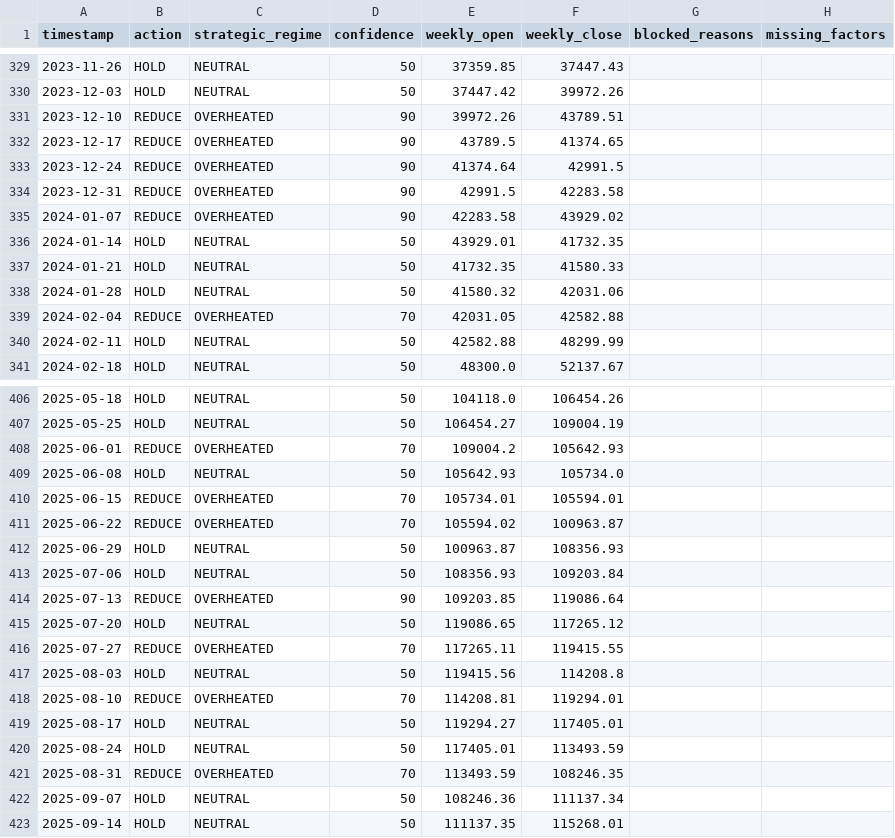
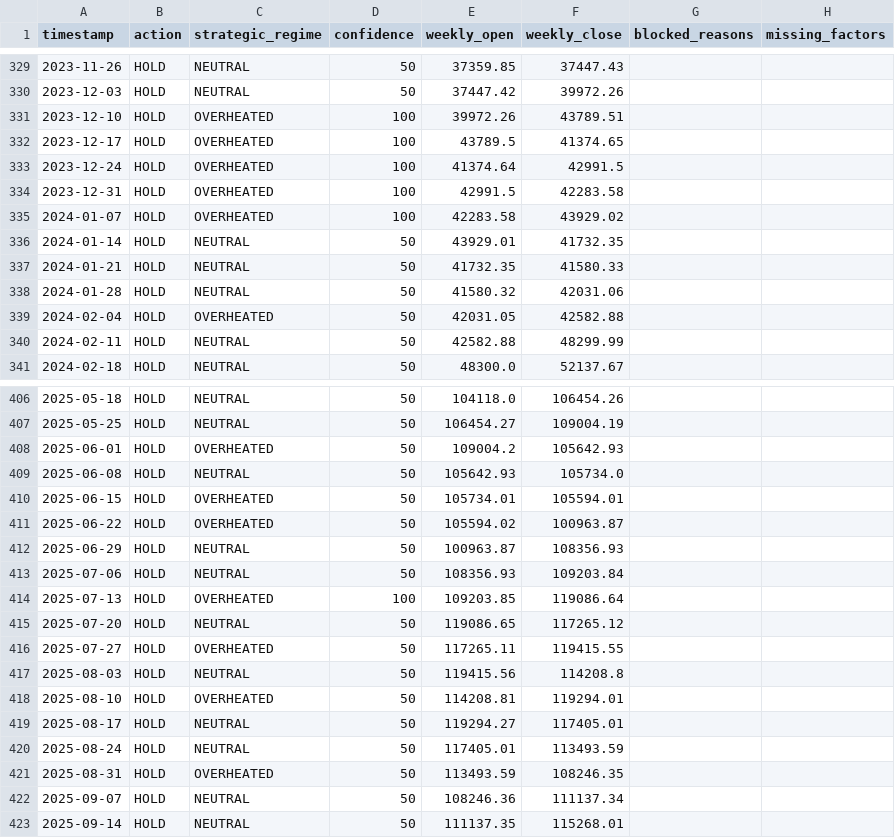
Before and after one commit to yutaofr/btc-monitor, a CSV file: data/backtest/advisory_backtest_result.csv, drawn as a sheet; only a part is shown, gaps mark what is left out; the diff covers the shown part only.

Commit message:
calibrate high-confidence advisory engine

```diff
--- a/data/backtest/advisory_backtest_result.csv
+++ b/data/backtest/advisory_backtest_result.csv
@@ -330,7 +330,7 @@ timestamp,action,strategic_regime,confidence,weekly_open,weekly_close,blocked_re
 2023-12-03,HOLD,NEUTRAL,50,37447.42,39972.26,,
-2023-12-10,REDUCE,OVERHEATED,90,39972.26,43789.51,,
-2023-12-17,REDUCE,OVERHEATED,90,43789.5,41374.65,,
-2023-12-24,REDUCE,OVERHEATED,90,41374.64,42991.5,,
-2023-12-31,REDUCE,OVERHEATED,90,42991.5,42283.58,,
-2024-01-07,REDUCE,OVERHEATED,90,42283.58,43929.02,,
+2023-12-10,HOLD,OVERHEATED,100,39972.26,43789.51,,
+2023-12-17,HOLD,OVERHEATED,100,43789.5,41374.65,,
+2023-12-24,HOLD,OVERHEATED,100,41374.64,42991.5,,
+2023-12-31,HOLD,OVERHEATED,100,42991.5,42283.58,,
+2024-01-07,HOLD,OVERHEATED,100,42283.58,43929.02,,
 2024-01-14,HOLD,NEUTRAL,50,43929.01,41732.35,,
@@ -338,3 +338,3 @@ timestamp,action,strategic_regime,confidence,weekly_open,weekly_close,blocked_re
 2024-01-28,HOLD,NEUTRAL,50,41580.32,42031.06,,
-2024-02-04,REDUCE,OVERHEATED,70,42031.05,42582.88,,
+2024-02-04,HOLD,OVERHEATED,50,42031.05,42582.88,,
 2024-02-11,HOLD,NEUTRAL,50,42582.88,48299.99,,
@@ -407,16 +407,16 @@ timestamp,action,strategic_regime,confidence,weekly_open,weekly_close,blocked_re
 2025-05-25,HOLD,NEUTRAL,50,106454.27,109004.19,,
-2025-06-01,REDUCE,OVERHEATED,70,109004.2,105642.93,,
+2025-06-01,HOLD,OVERHEATED,50,109004.2,105642.93,,
 2025-06-08,HOLD,NEUTRAL,50,105642.93,105734.0,,
-2025-06-15,REDUCE,OVERHEATED,70,105734.01,105594.01,,
-2025-06-22,REDUCE,OVERHEATED,70,105594.02,100963.87,,
+2025-06-15,HOLD,OVERHEATED,50,105734.01,105594.01,,
+2025-06-22,HOLD,OVERHEATED,50,105594.02,100963.87,,
 2025-06-29,HOLD,NEUTRAL,50,100963.87,108356.93,,
 2025-07-06,HOLD,NEUTRAL,50,108356.93,109203.84,,
-2025-07-13,REDUCE,OVERHEATED,90,109203.85,119086.64,,
+2025-07-13,HOLD,OVERHEATED,100,109203.85,119086.64,,
 2025-07-20,HOLD,NEUTRAL,50,119086.65,117265.12,,
-2025-07-27,REDUCE,OVERHEATED,70,117265.11,119415.55,,
+2025-07-27,HOLD,OVERHEATED,50,117265.11,119415.55,,
 2025-08-03,HOLD,NEUTRAL,50,119415.56,114208.8,,
-2025-08-10,REDUCE,OVERHEATED,70,114208.81,119294.01,,
+2025-08-10,HOLD,OVERHEATED,50,114208.81,119294.01,,
 2025-08-17,HOLD,NEUTRAL,50,119294.27,117405.01,,
 2025-08-24,HOLD,NEUTRAL,50,117405.01,113493.59,,
-2025-08-31,REDUCE,OVERHEATED,70,113493.59,108246.35,,
+2025-08-31,HOLD,OVERHEATED,50,113493.59,108246.35,,
 2025-09-07,HOLD,NEUTRAL,50,108246.36,111137.34,,
```
Also changed, not shown: 88 edited cells elsewhere in this file, 7 other files.
